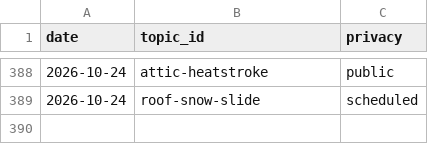
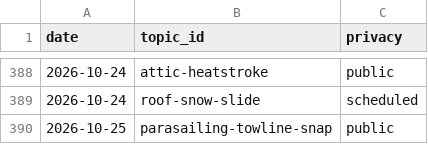
Before and after one commit to chat94534-oss/shorts-autoposter-b, a CSV file: logs/history.csv, drawn as a sheet; only a part is shown, gaps mark what is left out; the diff names each change by its address in the sheet, - before the commit and + after, or states it on an @@ line.

```diff
--- a/logs/history.csv
+++ b/logs/history.csv
+row 390: 2026-10-25 | parasailing-towline-snap | public
```
Also changed, not shown: 2 other files.
